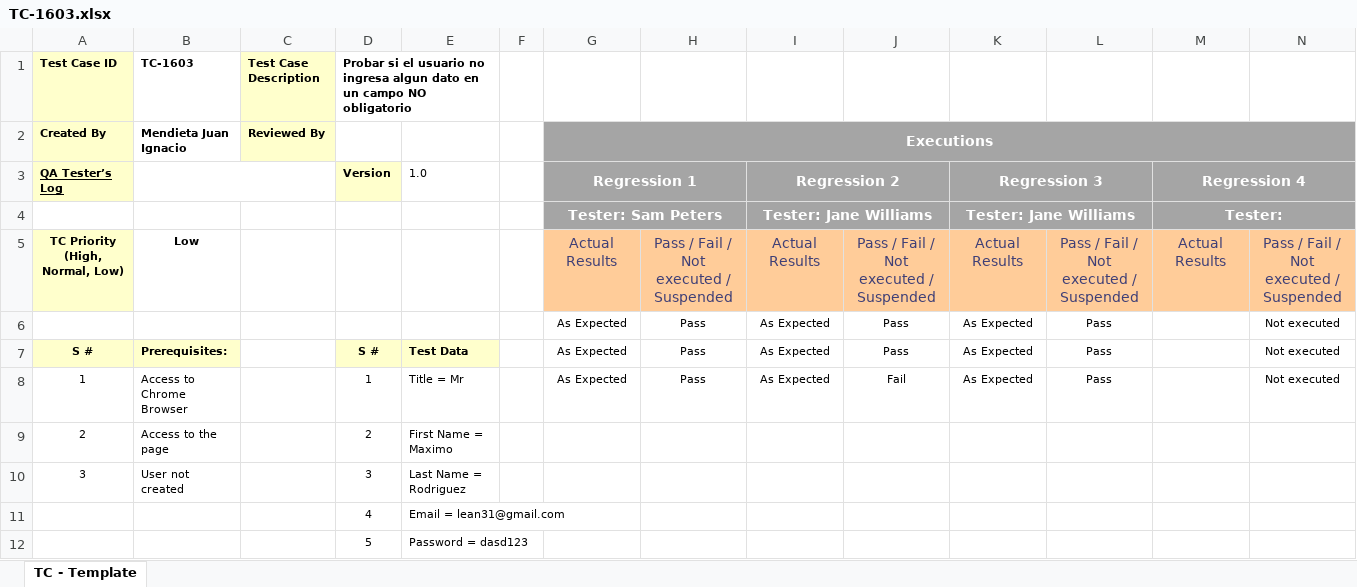
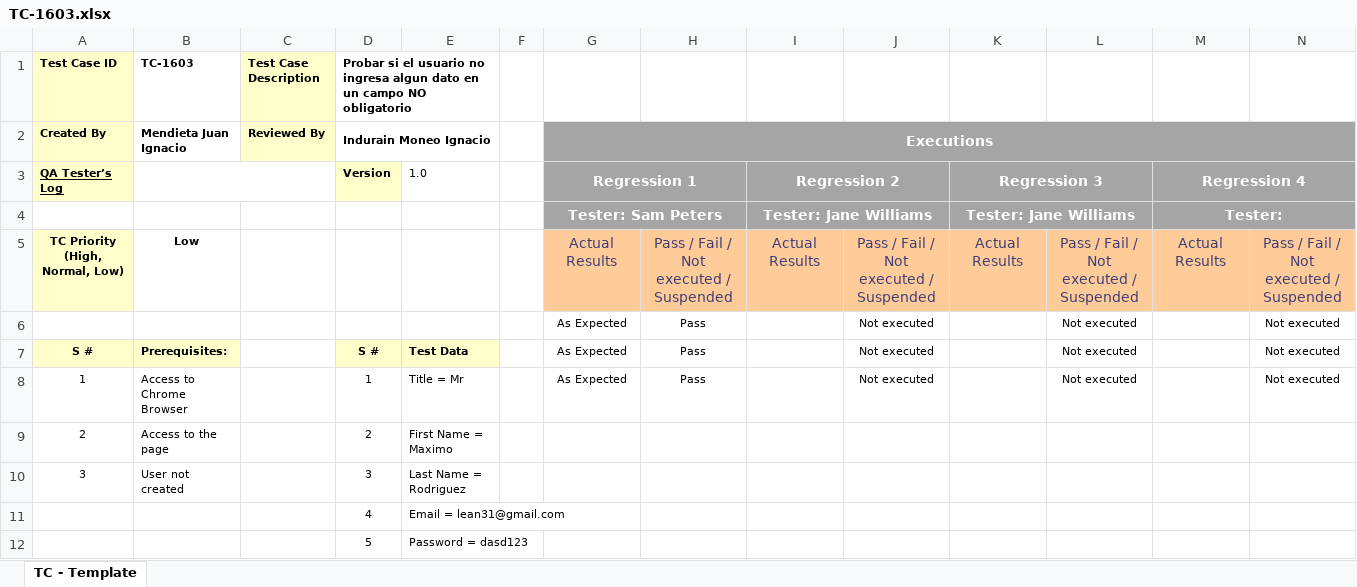
Before and after one commit to santisemhan/TestingAplicaciones-TestUADE-TPO, an Excel workbook: test_cases/PE-16/TC-1603.xlsx, sheet TC - Template, drawn as a sheet; only a part is shown; values as stored, in another font and other column widths than the file's, no borders; removed rows and columns are numbered as before the commit, all else as after; the diff names each change by its address in the sheet, - before the commit and + after, or states it on an @@ line.

Commit message:
TC Executed

```diff
--- a/test_cases/PE-16/TC-1603.xlsx (sheet TC - Template)
+++ b/test_cases/PE-16/TC-1603.xlsx (sheet TC - Template)
-D2: (empty)
+D2: Indurain Moneo Ignacio
+D2:E2 merged
-row 6:  |  |  |  |  |  | As Expected | Pass | As Expected | Pass | As Expected | Pass |  | Not executed
+row 6:  |  |  |  |  |  | As Expected | Pass |  | Not executed |  | Not executed |  | Not executed
-I7:I8: As Expected
+I7:I8: (empty)
-J7: Pass
+J7: Not executed
-K7:K8: As Expected
+K7:K8: (empty)
-L7:L8: Pass
+L7:L8: Not executed
-J8: Fail
+J8: Not executed
```
